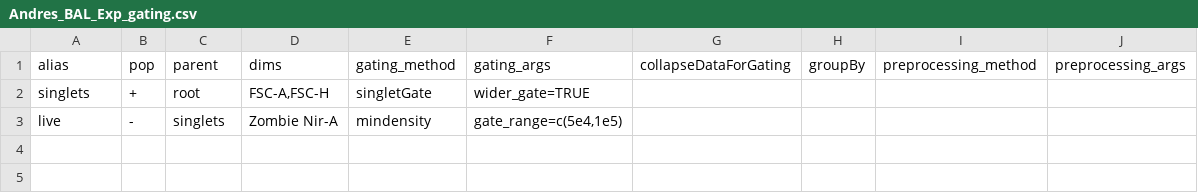
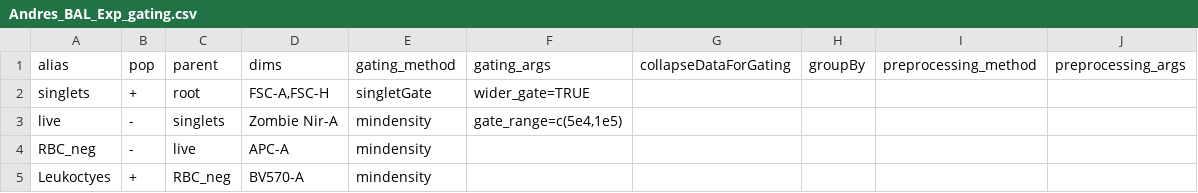
Before and after one commit to aef1004/cyto-feature_engineering, a CSV file: Data/flow/Andres_BAL_Exp/Andres_BAL_Exp_gating.csv, drawn as a sheet.

Commit message:
Look at gating with OpenCyto

```diff
--- a/Data/flow/Andres_BAL_Exp/Andres_BAL_Exp_gating.csv
+++ b/Data/flow/Andres_BAL_Exp/Andres_BAL_Exp_gating.csv
@@ -3 +3,3 @@ singlets,+,root,"FSC-A,FSC-H",singletGate,wider_gate=TRUE,,,,
 live,-,singlets,Zombie Nir-A,mindensity,"gate_range=c(5e4,1e5)",,,,
+RBC_neg,-,live,APC-A,mindensity,,,,,
+Leukoctyes,+,RBC_neg,BV570-A,mindensity,,,,,
```
Also changed, not shown: 1 other file.
